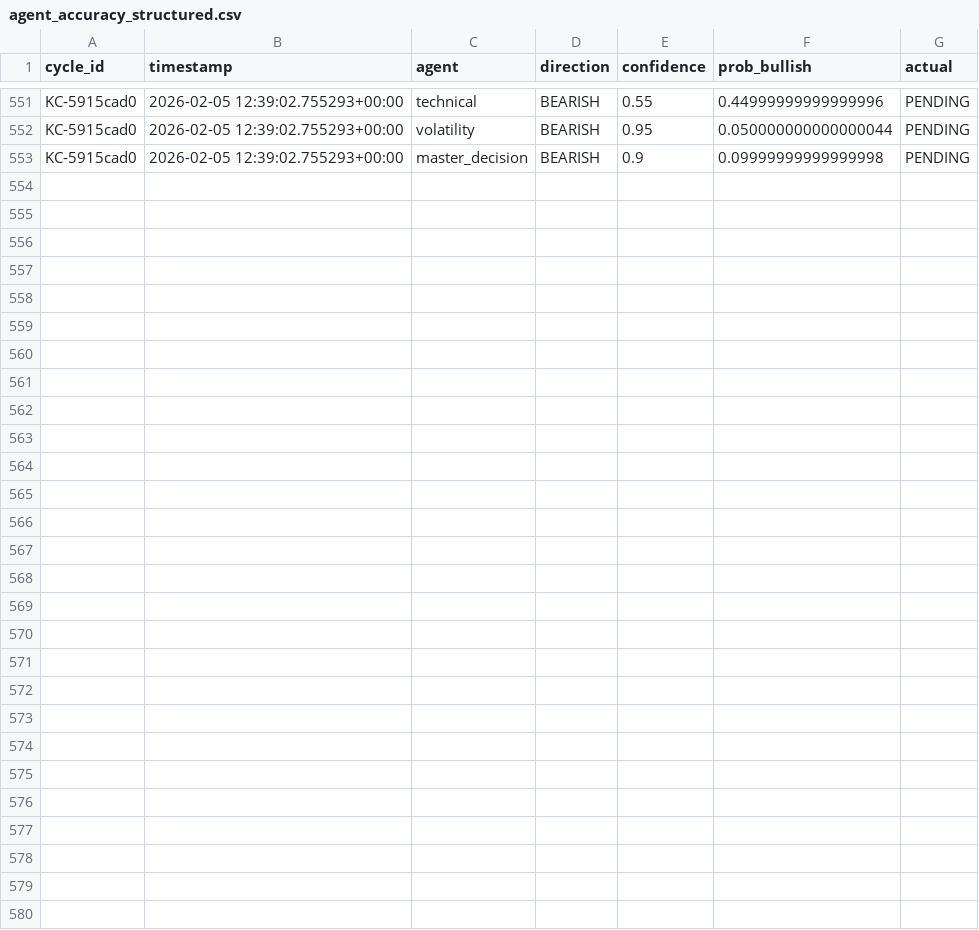
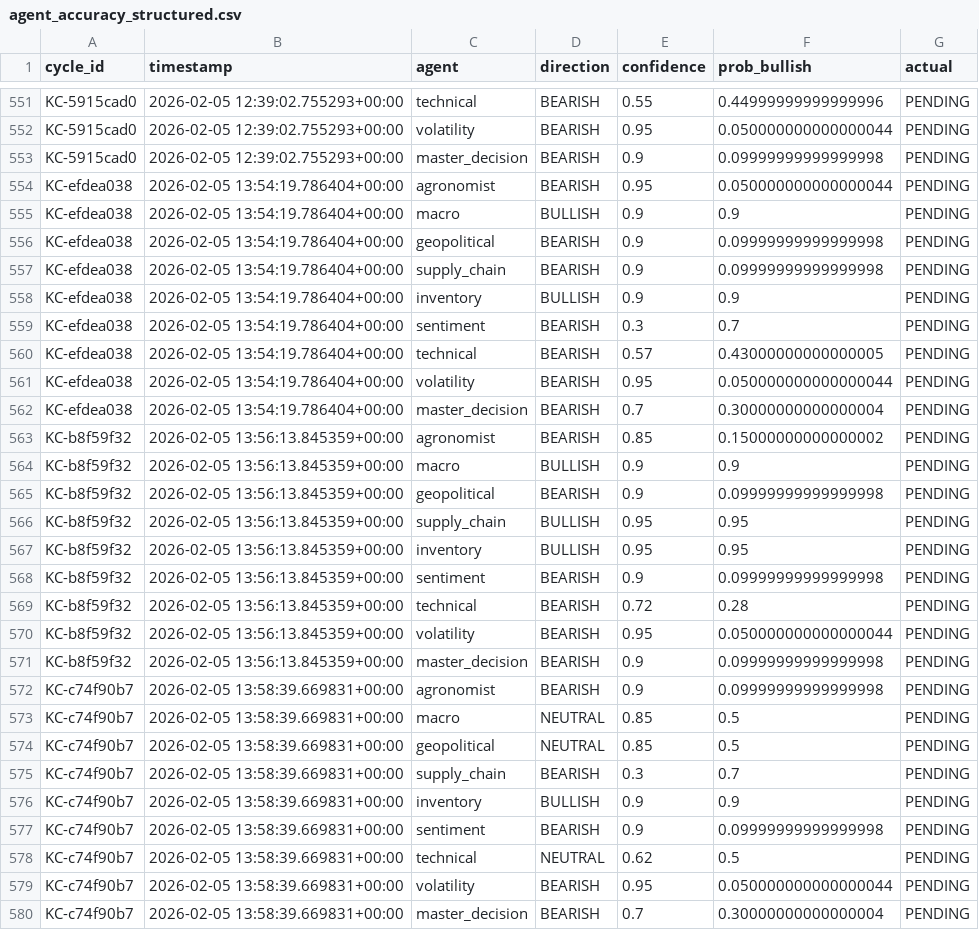
Before and after one commit to rozavala/real_options, a CSV file: dev/data/agent_accuracy_structured.csv, drawn as a sheet; only a part is shown, gaps mark what is left out; the diff names each change by its address in the sheet, - before the commit and + after, or states it on an @@ line.

```diff
--- a/dev/data/agent_accuracy_structured.csv
+++ b/dev/data/agent_accuracy_structured.csv
+row 554: KC-efdea038 | 2026-02-05 13:54:19.786404+00:00 | agronomist | BEARISH | 0.95 | 0.050000000000000044 | PENDING
+row 555: KC-efdea038 | 2026-02-05 13:54:19.786404+00:00 | macro | BULLISH | 0.9 | 0.9 | PENDING
+row 556: KC-efdea038 | 2026-02-05 13:54:19.786404+00:00 | geopolitical | BEARISH | 0.9 | 0.09999999999999998 | PENDING
+row 557: KC-efdea038 | 2026-02-05 13:54:19.786404+00:00 | supply_chain | BEARISH | 0.9 | 0.09999999999999998 | PENDING
+row 558: KC-efdea038 | 2026-02-05 13:54:19.786404+00:00 | inventory | BULLISH | 0.9 | 0.9 | PENDING
+row 559: KC-efdea038 | 2026-02-05 13:54:19.786404+00:00 | sentiment | BEARISH | 0.3 | 0.7 | PENDING
+row 560: KC-efdea038 | 2026-02-05 13:54:19.786404+00:00 | technical | BEARISH | 0.57 | 0.43000000000000005 | PENDING
+row 561: KC-efdea038 | 2026-02-05 13:54:19.786404+00:00 | volatility | BEARISH | 0.95 | 0.050000000000000044 | PENDING
+row 562: KC-efdea038 | 2026-02-05 13:54:19.786404+00:00 | master_decision | BEARISH | 0.7 | 0.30000000000000004 | PENDING
+row 563: KC-b8f59f32 | 2026-02-05 13:56:13.845359+00:00 | agronomist | BEARISH | 0.85 | 0.15000000000000002 | PENDING
+row 564: KC-b8f59f32 | 2026-02-05 13:56:13.845359+00:00 | macro | BULLISH | 0.9 | 0.9 | PENDING
+row 565: KC-b8f59f32 | 2026-02-05 13:56:13.845359+00:00 | geopolitical | BEARISH | 0.9 | 0.09999999999999998 | PENDING
+row 566: KC-b8f59f32 | 2026-02-05 13:56:13.845359+00:00 | supply_chain | BULLISH | 0.95 | 0.95 | PENDING
+row 567: KC-b8f59f32 | 2026-02-05 13:56:13.845359+00:00 | inventory | BULLISH | 0.95 | 0.95 | PENDING
+row 568: KC-b8f59f32 | 2026-02-05 13:56:13.845359+00:00 | sentiment | BEARISH | 0.9 | 0.09999999999999998 | PENDING
+row 569: KC-b8f59f32 | 2026-02-05 13:56:13.845359+00:00 | technical | BEARISH | 0.72 | 0.28 | PENDING
+row 570: KC-b8f59f32 | 2026-02-05 13:56:13.845359+00:00 | volatility | BEARISH | 0.95 | 0.050000000000000044 | PENDING
+row 571: KC-b8f59f32 | 2026-02-05 13:56:13.845359+00:00 | master_decision | BEARISH | 0.9 | 0.09999999999999998 | PENDING
+row 572: KC-c74f90b7 | 2026-02-05 13:58:39.669831+00:00 | agronomist | BEARISH | 0.9 | 0.09999999999999998 | PENDING
+row 573: KC-c74f90b7 | 2026-02-05 13:58:39.669831+00:00 | macro | NEUTRAL | 0.85 | 0.5 | PENDING
+row 574: KC-c74f90b7 | 2026-02-05 13:58:39.669831+00:00 | geopolitical | NEUTRAL | 0.85 | 0.5 | PENDING
+row 575: KC-c74f90b7 | 2026-02-05 13:58:39.669831+00:00 | supply_chain | BEARISH | 0.3 | 0.7 | PENDING
+row 576: KC-c74f90b7 | 2026-02-05 13:58:39.669831+00:00 | inventory | BULLISH | 0.9 | 0.9 | PENDING
+row 577: KC-c74f90b7 | 2026-02-05 13:58:39.669831+00:00 | sentiment | BEARISH | 0.9 | 0.09999999999999998 | PENDING
+row 578: KC-c74f90b7 | 2026-02-05 13:58:39.669831+00:00 | technical | NEUTRAL | 0.62 | 0.5 | PENDING
+row 579: KC-c74f90b7 | 2026-02-05 13:58:39.669831+00:00 | volatility | BEARISH | 0.95 | 0.050000000000000044 | PENDING
+row 580: KC-c74f90b7 | 2026-02-05 13:58:39.669831+00:00 | master_decision | BEARISH | 0.7 | 0.30000000000000004 | PENDING
```
Also changed, not shown: dev/decision_signals.csv, 11 other files.
